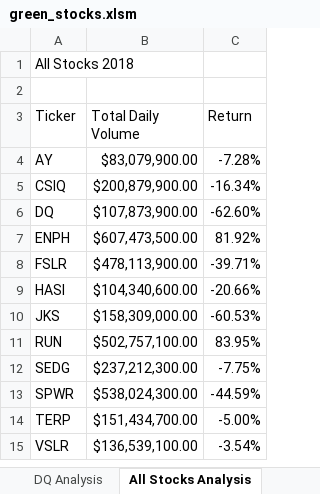
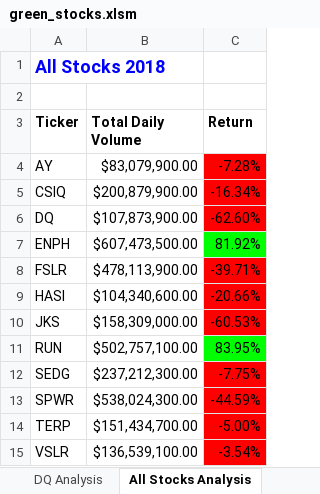
Before and after one commit to hmecouch/stock-analysis, an Excel workbook: green_stocks.xlsm, sheet All Stocks Analysis, drawn as a sheet; values as stored, in another font and other column widths than the file's, no borders; the diff names each change by its address in the sheet, - before the commit and + after, or states it on an @@ line.

Commit message:
Add files via upload

```diff
--- a/green_stocks.xlsm (sheet All Stocks Analysis)
+++ b/green_stocks.xlsm (sheet All Stocks Analysis)
@@ A1 bold: off → on, text colour: black → #0000FF, text size: larger @@
-A3:C3 bold: off
+A3:C3 bold: on
-C4:C6 fill: none
+C4:C6 fill: #FF0000
-C7 fill: none
+C7 fill: #00FF00
-C8:C10 fill: none
+C8:C10 fill: #FF0000
-C11 fill: none
+C11 fill: #00FF00
-C12:C15 fill: none
+C12:C15 fill: #FF0000
```
